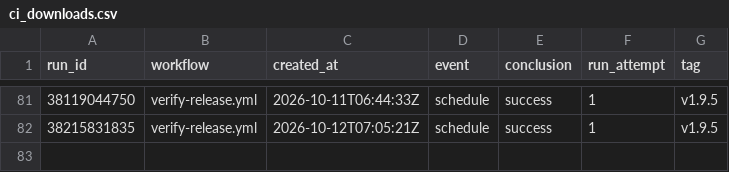
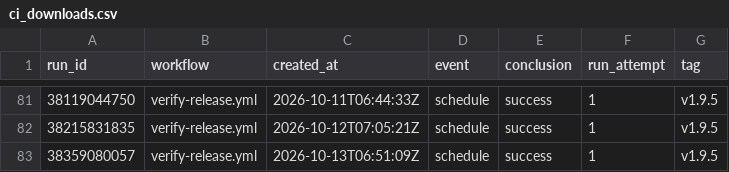
Before and after one commit to JanGoebel/labview-mcp, a CSV file: data/ci_downloads.csv, drawn as a sheet; only a part is shown, gaps mark what is left out; the diff names each change by its address in the sheet, - before the commit and + after, or states it on an @@ line.

```diff
--- a/data/ci_downloads.csv
+++ b/data/ci_downloads.csv
+row 83: 38359080057 | verify-release.yml | 2026-10-13T06:51:09Z | schedule | success | 1 | v1.9.5
```
Also changed, not shown: 1 other file.
